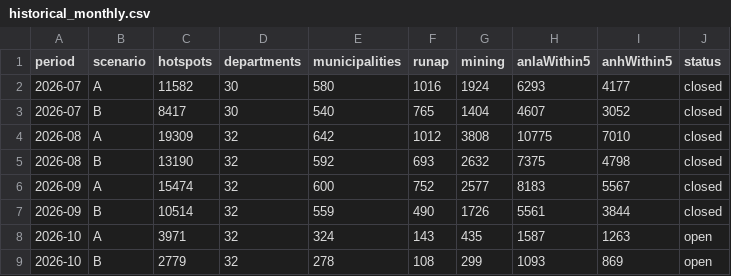
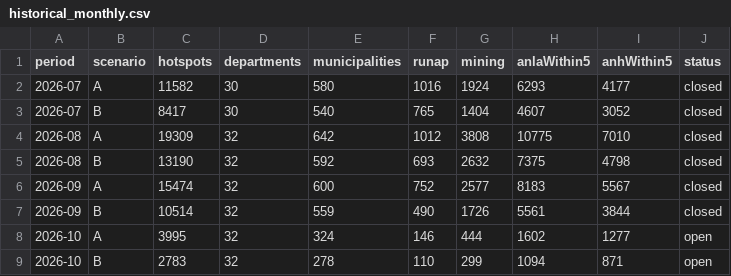
Before and after one commit to jcgomezga/puntos-calor-colombia-dashboard, a CSV file: data/summaries/historical_monthly.csv, drawn as a sheet.

```diff
--- a/data/summaries/historical_monthly.csv
+++ b/data/summaries/historical_monthly.csv
@@ -7,3 +7,3 @@ period,scenario,hotspots,departments,municipalities,runap,mining,anlaWithin5,anh
 2026-09,B,10514,32,559,490,1726,5561,3844,closed
-2026-10,A,3971,32,324,143,435,1587,1263,open
-2026-10,B,2779,32,278,108,299,1093,869,open
+2026-10,A,3995,32,324,146,444,1602,1277,open
+2026-10,B,2783,32,278,110,299,1094,871,open
```
Also changed, not shown: data/metadata/run_log.csv, data/processed/hotspots_2026-10.csv, 21 other files.
